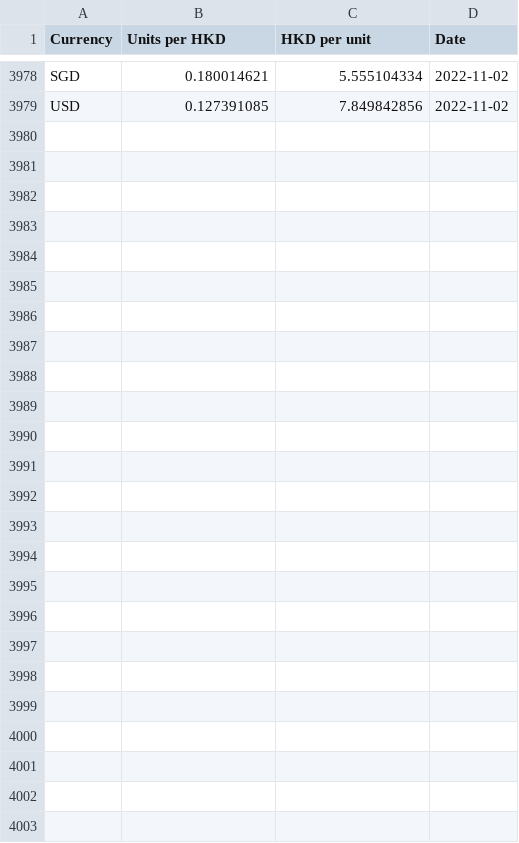
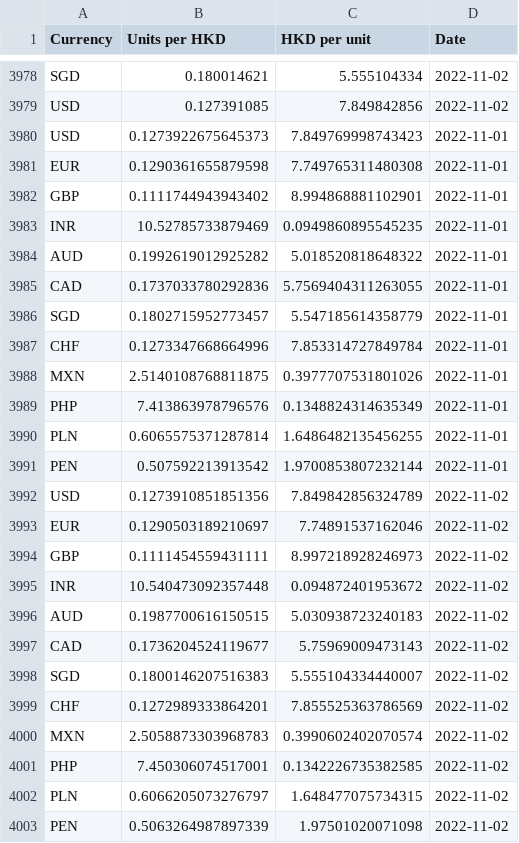
Before and after one commit to nattanarcilla/brc-pythonscripts, a CSV file: dailyfxrate-HKD.csv, drawn as a sheet; only a part is shown, gaps mark what is left out; the diff names each change by its address in the sheet, - before the commit and + after, or states it on an @@ line.

```diff
--- a/dailyfxrate-HKD.csv
+++ b/dailyfxrate-HKD.csv
+row 3980: USD | 0.1273922675645373 | 7.849769998743423 | 2022-11-01
+row 3981: EUR | 0.1290361655879598 | 7.749765311480308 | 2022-11-01
+row 3982: GBP | 0.1111744943943402 | 8.994868881102901 | 2022-11-01
+row 3983: INR | 10.52785733879469 | 0.0949860895545235 | 2022-11-01
+row 3984: AUD | 0.1992619012925282 | 5.018520818648322 | 2022-11-01
+row 3985: CAD | 0.1737033780292836 | 5.7569404311263055 | 2022-11-01
+row 3986: SGD | 0.1802715952773457 | 5.547185614358779 | 2022-11-01
+row 3987: CHF | 0.1273347668664996 | 7.853314727849784 | 2022-11-01
+row 3988: MXN | 2.5140108768811875 | 0.3977707531801026 | 2022-11-01
+row 3989: PHP | 7.413863978796576 | 0.1348824314635349 | 2022-11-01
+row 3990: PLN | 0.6065575371287814 | 1.6486482135456255 | 2022-11-01
+row 3991: PEN | 0.507592213913542 | 1.9700853807232144 | 2022-11-01
+row 3992: USD | 0.1273910851851356 | 7.849842856324789 | 2022-11-02
+row 3993: EUR | 0.1290503189210697 | 7.74891537162046 | 2022-11-02
+row 3994: GBP | 0.1111454559431111 | 8.997218928246973 | 2022-11-02
+row 3995: INR | 10.540473092357448 | 0.094872401953672 | 2022-11-02
+row 3996: AUD | 0.1987700616150515 | 5.030938723240183 | 2022-11-02
+row 3997: CAD | 0.1736204524119677 | 5.75969009473143 | 2022-11-02
+row 3998: SGD | 0.1800146207516383 | 5.555104334440007 | 2022-11-02
+row 3999: CHF | 0.1272989333864201 | 7.855525363786569 | 2022-11-02
+row 4000: MXN | 2.5058873303968783 | 0.3990602402070574 | 2022-11-02
+row 4001: PHP | 7.450306074517001 | 0.1342226735382585 | 2022-11-02
+row 4002: PLN | 0.6066205073276797 | 1.648477075734315 | 2022-11-02
+row 4003: PEN | 0.5063264987897339 | 1.97501020071098 | 2022-11-02
```
Also changed, not shown: dailyfxrate-USD.csv.
